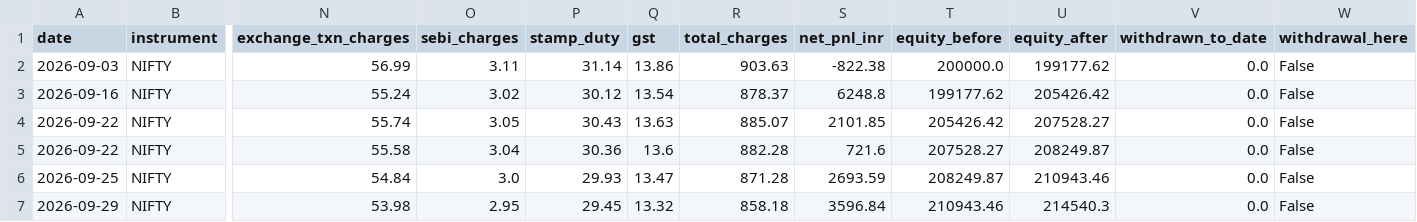
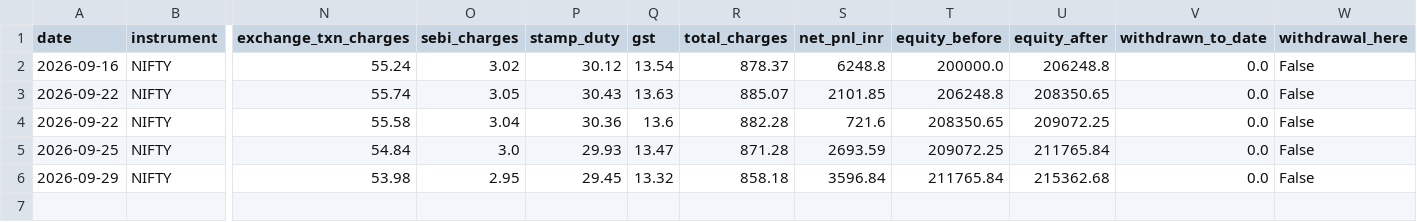
Before and after one commit to Abhirajsinh2/Edge-1st, a CSV file: edge_1st_trades_NIFTY.csv, drawn as a sheet; only a part is shown, gaps mark what is left out; removed rows and columns are numbered as before the commit, all else as after; rows hold the shown columns only; the diff names each change by its address in the sheet, - before the commit and + after, or states it on an @@ line.

```diff
--- a/edge_1st_trades_NIFTY.csv
+++ b/edge_1st_trades_NIFTY.csv
-row 2: 2026-09-03 | NIFTY | 56.99 | 3.11 | 31.14 | 13.86 | 903.63 | -822.38 | 200000.0 | 199177.62 | 0.0 | False
-T2 (equity_before): 199177.62
+T2 (equity_before): 200000.0
-U2 (equity_after): 205426.42
+U2 (equity_after): 206248.8
-T3 (equity_before): 205426.42
+T3 (equity_before): 206248.8
-U3 (equity_after): 207528.27
+U3 (equity_after): 208350.65
-T4 (equity_before): 207528.27
+T4 (equity_before): 208350.65
-U4 (equity_after): 208249.87
+U4 (equity_after): 209072.25
-T5 (equity_before): 208249.87
+T5 (equity_before): 209072.25
-U5 (equity_after): 210943.46
+U5 (equity_after): 211765.84
-T6 (equity_before): 210943.46
+T6 (equity_before): 211765.84
-U6 (equity_after): 214540.3
+U6 (equity_after): 215362.68
```
Also changed, not shown: 3 other files.
